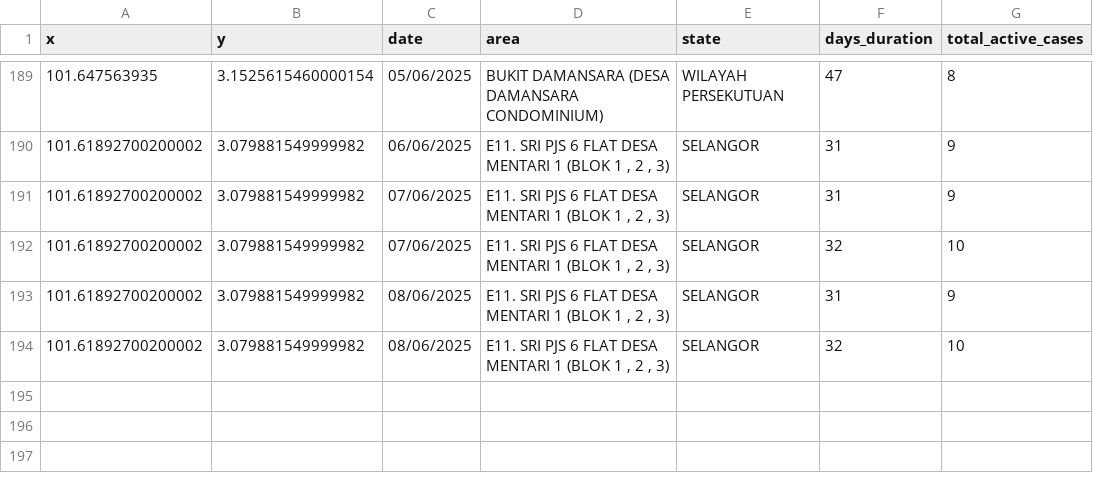
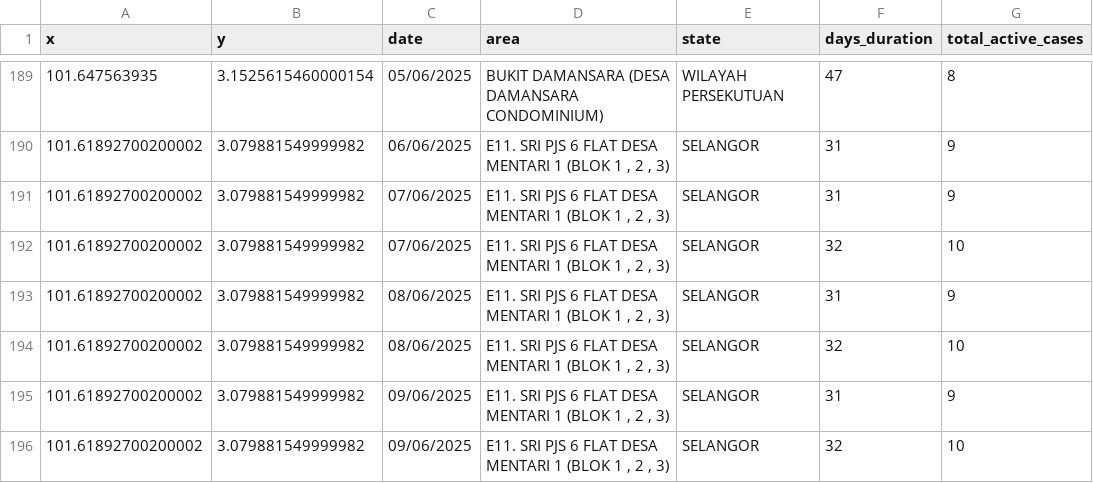
Before and after one commit to adamarbain/DailyScrapDengueData, a CSV file: dengue_hotspot.csv, drawn as a sheet; only a part is shown, gaps mark what is left out.

```diff
--- a/dengue_hotspot.csv
+++ b/dengue_hotspot.csv
@@ -194 +194,3 @@ x,y,date,area,state,days_duration,total_active_cases
 101.61892700200002,3.079881549999982,08/06/2025,"E11. SRI PJS 6 FLAT DESA MENTARI 1 (BLOK 1 , 2 , 3)",SELANGOR,32,10
+101.61892700200002,3.079881549999982,09/06/2025,"E11. SRI PJS 6 FLAT DESA MENTARI 1 (BLOK 1 , 2 , 3)",SELANGOR,31,9
+101.61892700200002,3.079881549999982,09/06/2025,"E11. SRI PJS 6 FLAT DESA MENTARI 1 (BLOK 1 , 2 , 3)",SELANGOR,32,10
```
Also changed, not shown: active_dengue.csv.
